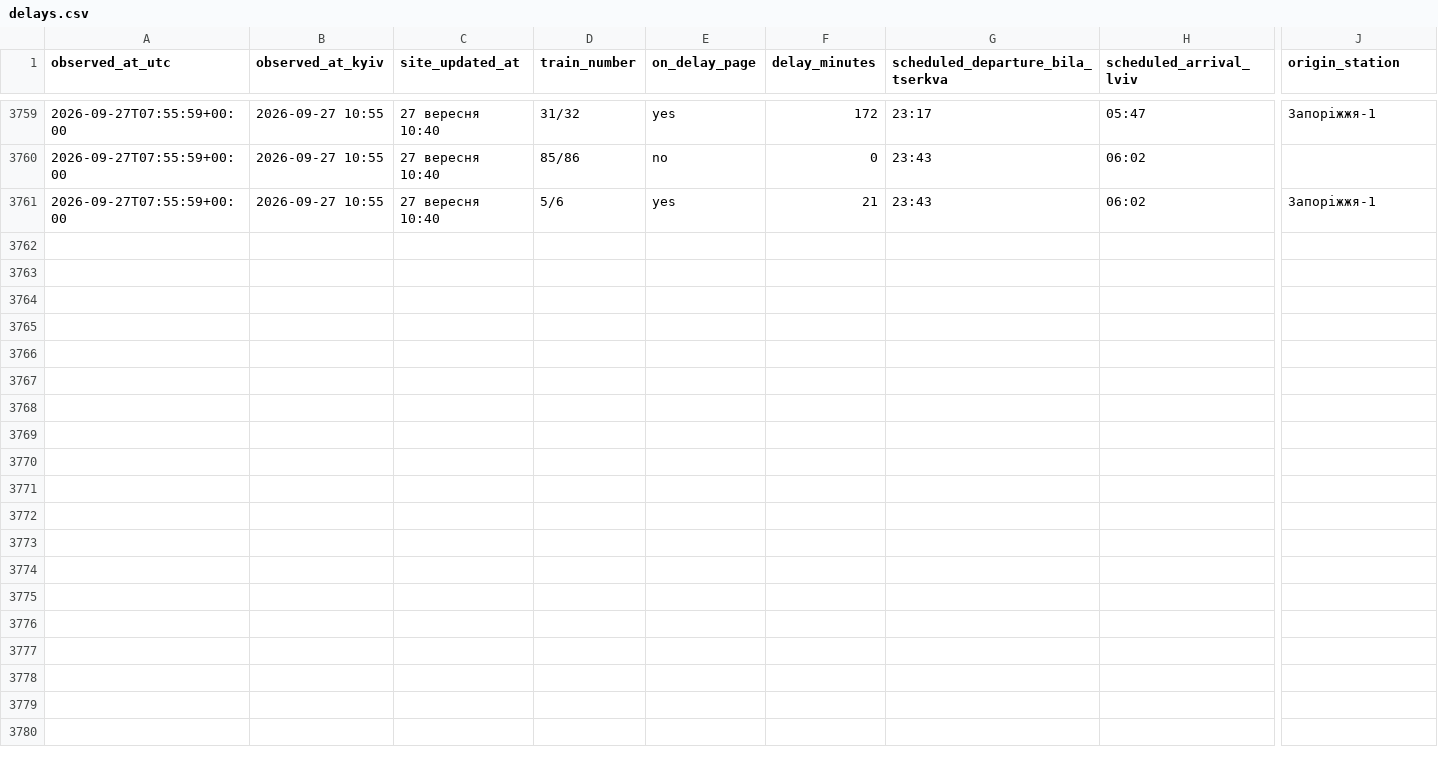
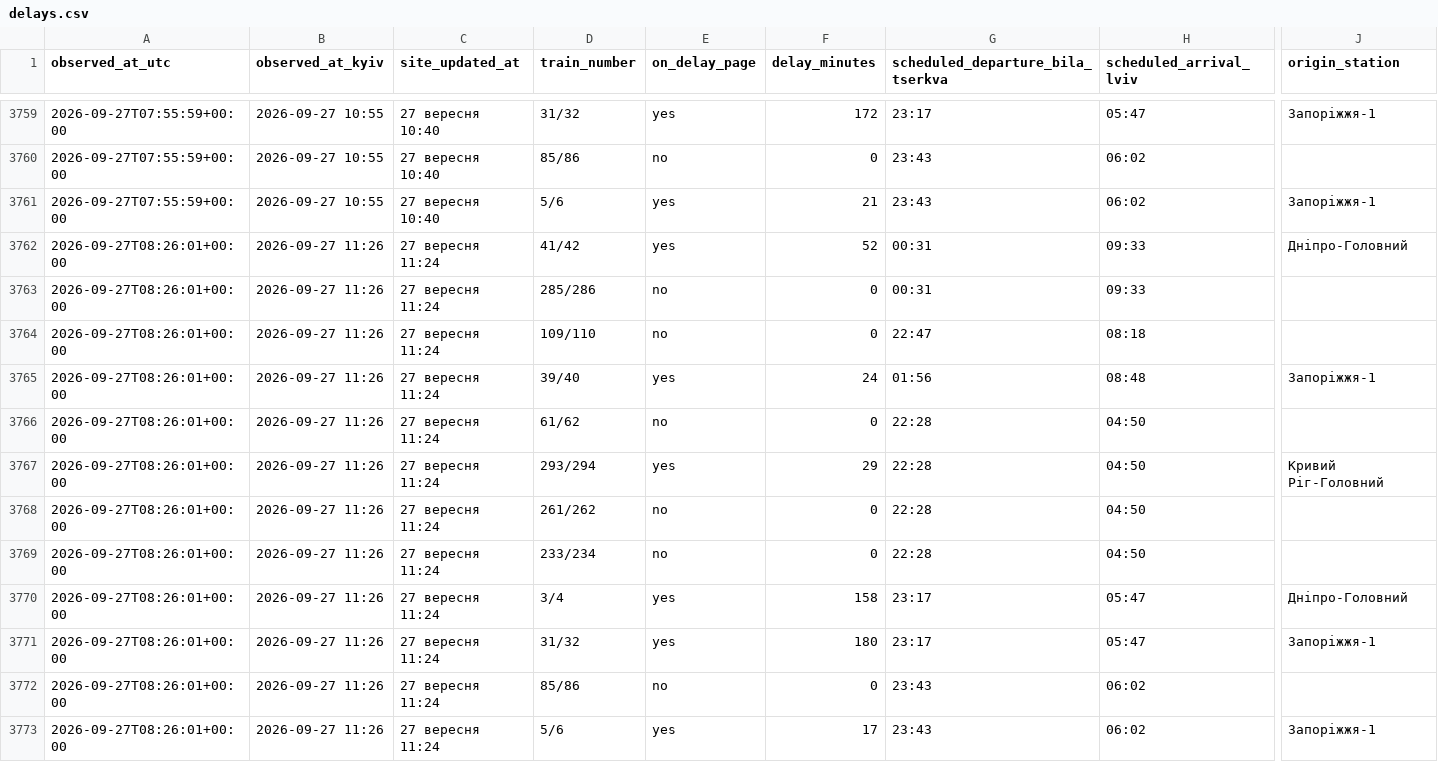
Before and after one commit to Canary2132/delays-tracker, a CSV file: data/delays.csv, drawn as a sheet; only a part is shown, gaps mark what is left out; rows hold the shown columns only; the diff names each change by its address in the sheet, - before the commit and + after, or states it on an @@ line.

Commit message:
data: 2026-09-27 08:26 UTC

```diff
--- a/data/delays.csv
+++ b/data/delays.csv
+row 3762: 2026-09-27T08:26:01+00:00 | 2026-09-27 11:26 | 27 вересня 11:24 | 41/42 | yes | 52 | 00:31 | 09:33 | Дніпро-Головний
+row 3763: 2026-09-27T08:26:01+00:00 | 2026-09-27 11:26 | 27 вересня 11:24 | 285/286 | no | 0 | 00:31 | 09:33
+row 3764: 2026-09-27T08:26:01+00:00 | 2026-09-27 11:26 | 27 вересня 11:24 | 109/110 | no | 0 | 22:47 | 08:18
+row 3765: 2026-09-27T08:26:01+00:00 | 2026-09-27 11:26 | 27 вересня 11:24 | 39/40 | yes | 24 | 01:56 | 08:48 | Запоріжжя-1
+row 3766: 2026-09-27T08:26:01+00:00 | 2026-09-27 11:26 | 27 вересня 11:24 | 61/62 | no | 0 | 22:28 | 04:50
+row 3767: 2026-09-27T08:26:01+00:00 | 2026-09-27 11:26 | 27 вересня 11:24 | 293/294 | yes | 29 | 22:28 | 04:50 | Кривий Ріг-Головний
+row 3768: 2026-09-27T08:26:01+00:00 | 2026-09-27 11:26 | 27 вересня 11:24 | 261/262 | no | 0 | 22:28 | 04:50
+row 3769: 2026-09-27T08:26:01+00:00 | 2026-09-27 11:26 | 27 вересня 11:24 | 233/234 | no | 0 | 22:28 | 04:50
+row 3770: 2026-09-27T08:26:01+00:00 | 2026-09-27 11:26 | 27 вересня 11:24 | 3/4 | yes | 158 | 23:17 | 05:47 | Дніпро-Головний
+row 3771: 2026-09-27T08:26:01+00:00 | 2026-09-27 11:26 | 27 вересня 11:24 | 31/32 | yes | 180 | 23:17 | 05:47 | Запоріжжя-1
+row 3772: 2026-09-27T08:26:01+00:00 | 2026-09-27 11:26 | 27 вересня 11:24 | 85/86 | no | 0 | 23:43 | 06:02
+row 3773: 2026-09-27T08:26:01+00:00 | 2026-09-27 11:26 | 27 вересня 11:24 | 5/6 | yes | 17 | 23:43 | 06:02 | Запоріжжя-1
```
